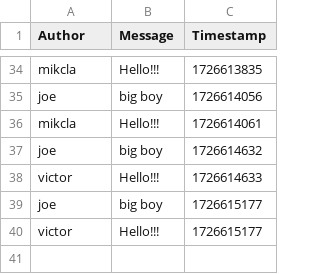
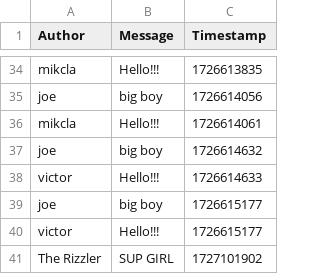
Before and after one commit to ITU-BDSA2024-GROUP4/Chirp, a CSV file: data/chirp_cli_db.csv, drawn as a sheet; only a part is shown, gaps mark what is left out; the diff names each change by its address in the sheet, - before the commit and + after, or states it on an @@ line.

Commit message:
Refactor csv to local web service
Co-authored-by: Bergur <Berd@itu.dk>
Co-authored-by: Mikkel <Mikcl@itu.dk>

```diff
--- a/data/chirp_cli_db.csv
+++ b/data/chirp_cli_db.csv
+row 41: The Rizzler | SUP GIRL | 1727101902
```
Also changed, not shown: 18 other files.
